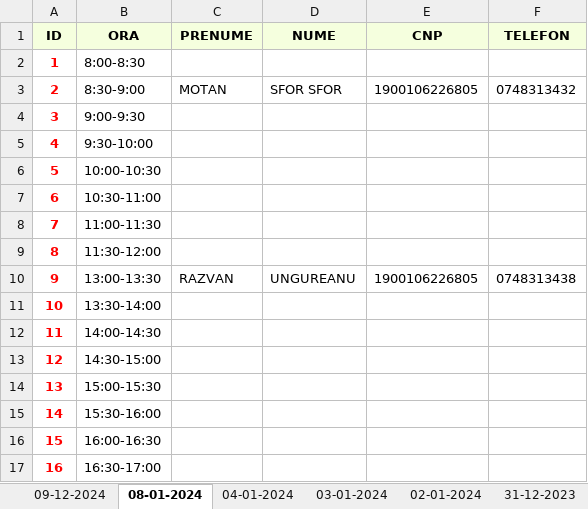
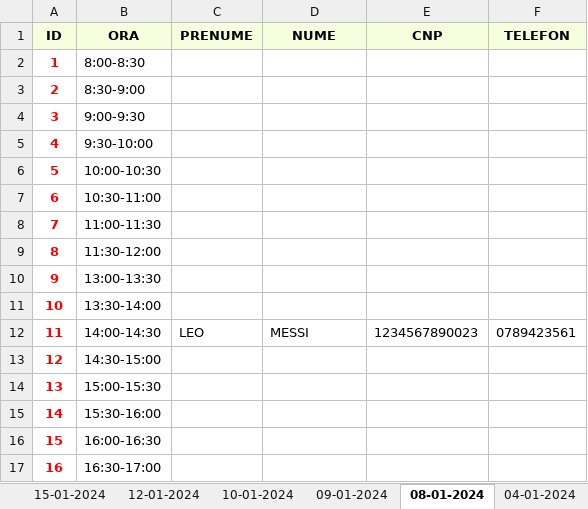
Before and after one commit to Razvan1990/FormSomnTkinterSqlExcel, an Excel workbook: Registru_Programari/excel_database/Registru_programari.xlsx, sheet 08-01-2024, drawn as a sheet; values as stored, in another font and other column widths than the file's, no borders; the diff names each change by its address in the sheet, - before the commit and + after, or states it on an @@ line.

```diff
--- a/Registru_Programari/excel_database/Registru_programari.xlsx (sheet 08-01-2024)
+++ b/Registru_Programari/excel_database/Registru_programari.xlsx (sheet 08-01-2024)
+sheet tab: 15-01-2024
+sheet tab: 12-01-2024
+sheet tab: 10-01-2024
+sheet tab: 09-01-2024
-C3 (PRENUME): MOTAN
+C3 (PRENUME): (empty)
-D3 (NUME): SFOR SFOR
+D3 (NUME): (empty)
-E3 (CNP): 1900106226805
+E3 (CNP): (empty)
-F3 (TELEFON): 0748313432
+F3 (TELEFON): (empty)
-C10 (PRENUME): RAZVAN
+C10 (PRENUME): (empty)
-D10 (NUME): UNGUREANU
+D10 (NUME): (empty)
-E10 (CNP): 1900106226805
+E10 (CNP): (empty)
-F10 (TELEFON): 0748313438
+F10 (TELEFON): (empty)
-C12 (PRENUME): (empty)
+C12 (PRENUME): LEO
-D12 (NUME): (empty)
+D12 (NUME): MESSI
-E12 (CNP): (empty)
+E12 (CNP): 1234567890023
-F12 (TELEFON): (empty)
+F12 (TELEFON): 0789423561
```
Also changed, not shown: sheet 04-01-2024, sheet 03-01-2024, other sheet tabs, 5 other files.
